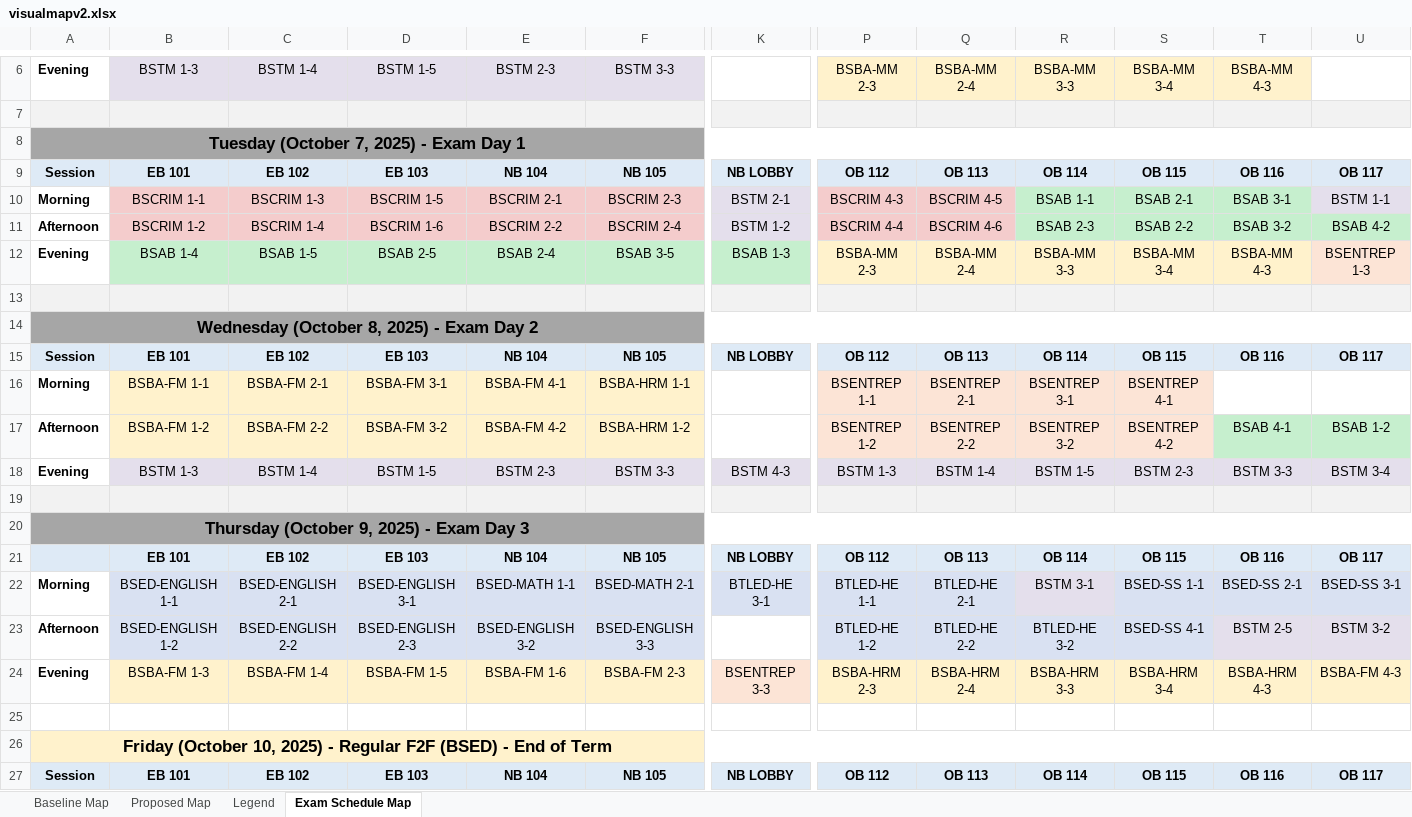
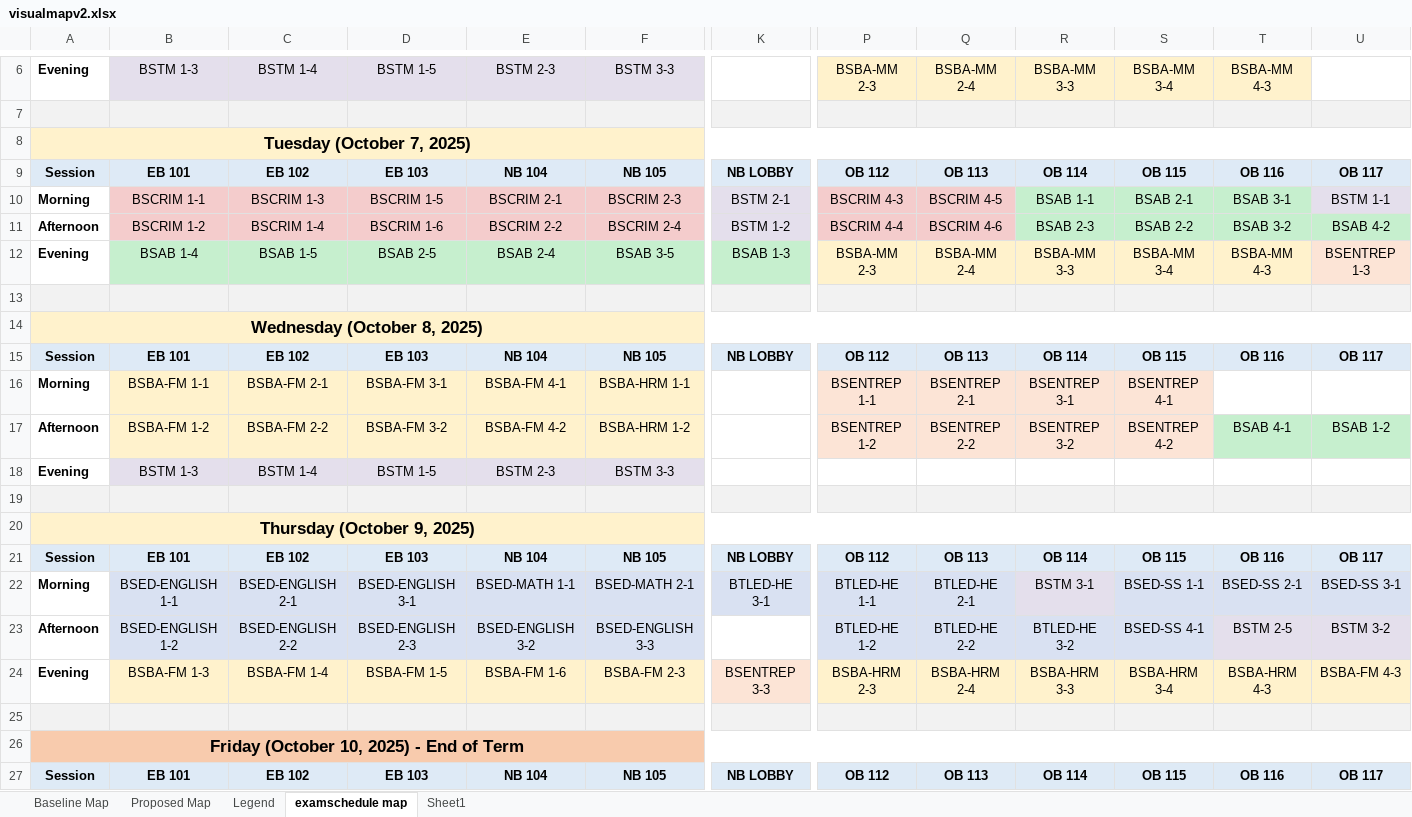
Before and after one commit to mharfemicaroz/schedules.knp.edu.ph, an Excel workbook: visualmapv2.xlsx, sheet examschedule map, drawn as a sheet; only a part is shown, gaps mark what is left out; values as stored, in another font and other column widths than the file's, no borders; the diff covers the shown part only; the diff names each change by its address in the sheet, - before the commit and + after, or states it on an @@ line.

```diff
--- a/visualmapv2.xlsx (sheet examschedule map)
+++ b/visualmapv2.xlsx (sheet examschedule map)
-sheet tab: Exam Schedule Map
+sheet tab: examschedule map
+sheet tab: Sheet1
-A8: Tuesday (October 7, 2025) - Exam Day 1
+A8: Tuesday (October 7, 2025)
-A8 fill: #A6A6A6
+A8 fill: #FFF2CC
-B8:U8 fill: #A6A6A6
+B8:U8 fill: none
-A14: Wednesday (October 8, 2025) - Exam Day 2
+A14: Wednesday (October 8, 2025)
-A14 fill: #A6A6A6
+A14 fill: #FFF2CC
-B14:U14 fill: #A6A6A6
+B14:U14 fill: none
-K18: BSTM 4-3
+K18: (empty)
-K18 fill: #E4DFEC
+K18 fill: none
-P18: BSTM 1-3
+P18: (empty)
-P18:U18 fill: #E4DFEC
+P18:U18 fill: none
-Q18: BSTM 1-4
+Q18: (empty)
-R18: BSTM 1-5
+R18: (empty)
-S18: BSTM 2-3
+S18: (empty)
-T18: BSTM 3-3
+T18: (empty)
-U18: BSTM 3-4
+U18: (empty)
-A20: Thursday (October 9, 2025) - Exam Day 3
+A20: Thursday (October 9, 2025)
-A20 fill: #A6A6A6
+A20 fill: #FFF2CC
-B20:U20 fill: #A6A6A6
+B20:U20 fill: none
-A21: (empty)
+A21: Session
-A25:U25 fill: none
+A25:U25 fill: #F2F2F2
-A26: …2025) - Regular F2F (BSED) - End of…
+A26: …2025) - End of…
-A26 fill: #FFF2CC
+A26 fill: #F8CBAD
-B26:U26 fill: #FFF2CC
+B26:U26 fill: none
```
Also changed, not shown: cell formats elsewhere in this sheet, 9 other files.
